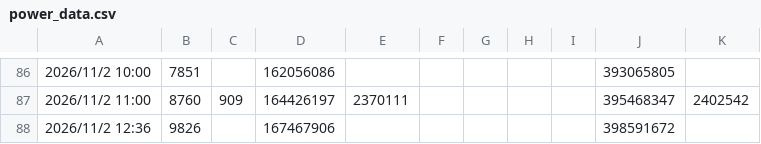
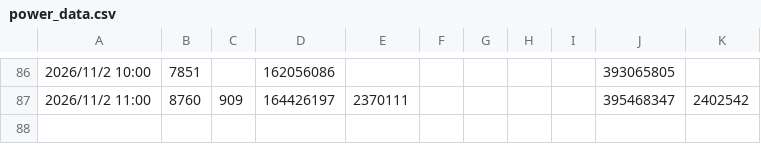
Before and after one commit to haanhaanL/my-power-data, a CSV file: power_data.csv, drawn as a sheet; only a part is shown, gaps mark what is left out; the diff names each change by its address in the sheet, - before the commit and + after, or states it on an @@ line.

Commit message:
Update power_data.csv

```diff
--- a/power_data.csv
+++ b/power_data.csv
-row 88: 2026/11/2 12:36 | 9826 |  | 167467906 |  |  |  |  |  | 398591672
```
